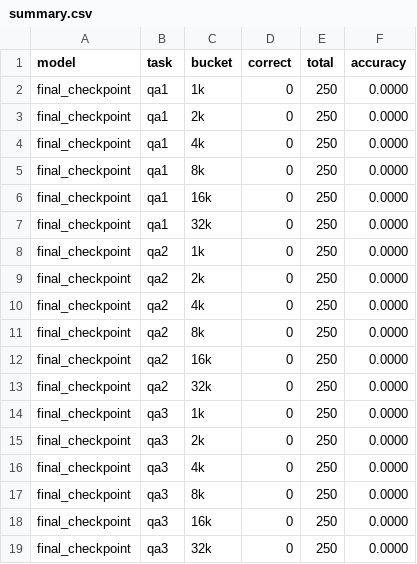
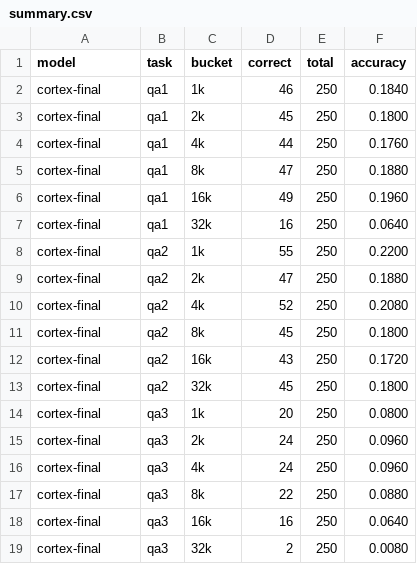
Before and after one commit to henryyjiang/cortex-finetune, a CSV file: eval_results/longcontext_5b-final/cortex-final-T8-nc8-sl512/babilong/summary.csv, drawn as a sheet.

Commit message:
corrected benchmark results

```diff
--- a/eval_results/longcontext_5b-final/cortex-final-T8-nc8-sl512/babilong/summary.csv
+++ b/eval_results/longcontext_5b-final/cortex-final-T8-nc8-sl512/babilong/summary.csv
@@ -1,19 +1,19 @@
 model,task,bucket,correct,total,accuracy
-final_checkpoint,qa1,1k,0,250,0.0000
-final_checkpoint,qa1,2k,0,250,0.0000
-final_checkpoint,qa1,4k,0,250,0.0000
-final_checkpoint,qa1,8k,0,250,0.0000
-final_checkpoint,qa1,16k,0,250,0.0000
-final_checkpoint,qa1,32k,0,250,0.0000
-final_checkpoint,qa2,1k,0,250,0.0000
-final_checkpoint,qa2,2k,0,250,0.0000
-final_checkpoint,qa2,4k,0,250,0.0000
-final_checkpoint,qa2,8k,0,250,0.0000
-final_checkpoint,qa2,16k,0,250,0.0000
-final_checkpoint,qa2,32k,0,250,0.0000
-final_checkpoint,qa3,1k,0,250,0.0000
-final_checkpoint,qa3,2k,0,250,0.0000
-final_checkpoint,qa3,4k,0,250,0.0000
-final_checkpoint,qa3,8k,0,250,0.0000
-final_checkpoint,qa3,16k,0,250,0.0000
-final_checkpoint,qa3,32k,0,250,0.0000
+cortex-final,qa1,1k,46,250,0.1840
+cortex-final,qa1,2k,45,250,0.1800
+cortex-final,qa1,4k,44,250,0.1760
+cortex-final,qa1,8k,47,250,0.1880
+cortex-final,qa1,16k,49,250,0.1960
+cortex-final,qa1,32k,16,250,0.0640
+cortex-final,qa2,1k,55,250,0.2200
+cortex-final,qa2,2k,47,250,0.1880
+cortex-final,qa2,4k,52,250,0.2080
+cortex-final,qa2,8k,45,250,0.1800
+cortex-final,qa2,16k,43,250,0.1720
+cortex-final,qa2,32k,45,250,0.1800
+cortex-final,qa3,1k,20,250,0.0800
+cortex-final,qa3,2k,24,250,0.0960
+cortex-final,qa3,4k,24,250,0.0960
+cortex-final,qa3,8k,22,250,0.0880
+cortex-final,qa3,16k,16,250,0.0640
+cortex-final,qa3,32k,2,250,0.0080
```
Also changed, not shown: eval_results/longcontext_5b-final/cortex-final-T8-nc8-sl512/longmemeval/summary.csv, 8 other files.
